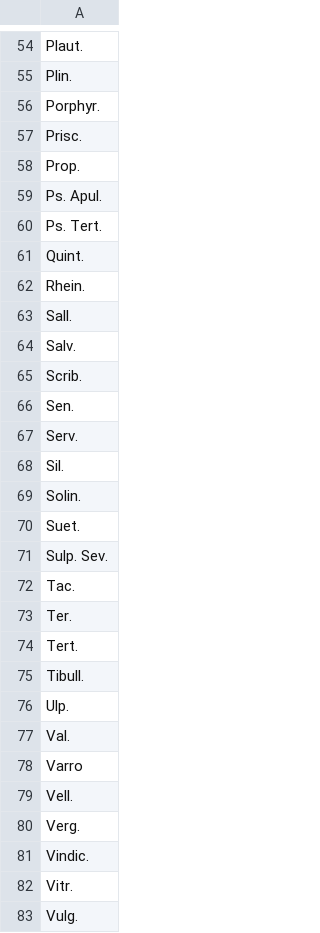
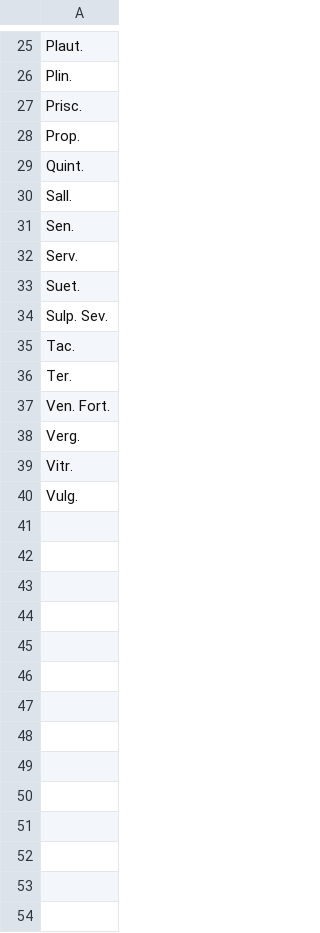
Before and after one commit to PonteIneptique/Georges, a CSV file: output/authoren.csv, drawn as a sheet; only a part is shown, gaps mark what is left out; the diff covers the shown part only.

```diff
--- a/output/authoren.csv
+++ b/output/authoren.csv
@@ -55,16 +26,8 @@ Plaut.
 Plin.
-Porphyr.
 Prisc.
 Prop.
-Ps. Apul.
-Ps. Tert.
 Quint.
-Rhein.
 Sall.
-Salv.
-Scrib.
 Sen.
 Serv.
-Sil.
-Solin.
 Suet.
@@ -73,10 +36,4 @@ Tac.
 Ter.
-Tert.
-Tibull.
-Ulp.
-Val.
-Varro
-Vell.
+Ven. Fort.
 Verg.
-Vindic.
 Vitr.
```
Also changed, not shown: 1 added row, 30 removed rows and 5 edited cells elsewhere in this file, output/texts.csv, output/werken.csv, 2 other files.
